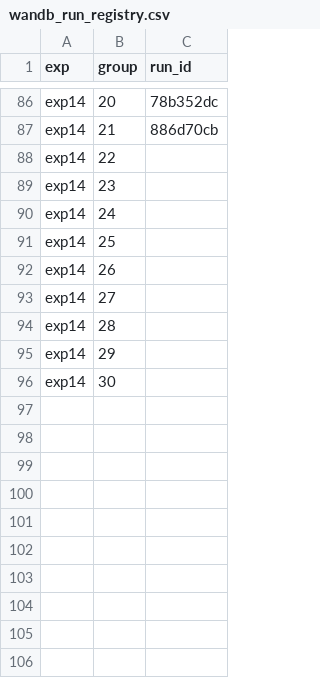
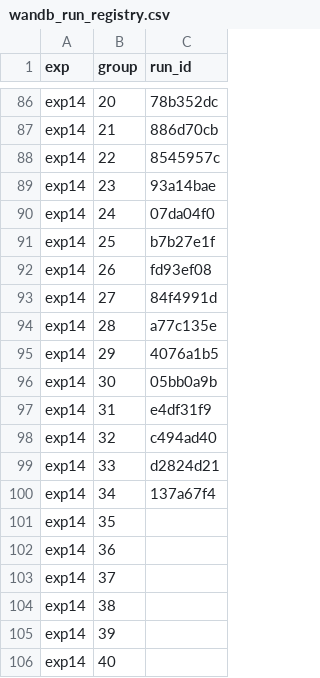
Before and after one commit to Missaddone/smp_mjlab, a CSV file: wandb_run_registry.csv, drawn as a sheet; only a part is shown, gaps mark what is left out.

```diff
--- a/wandb_run_registry.csv
+++ b/wandb_run_registry.csv
@@ -87,10 +87,20 @@ exp14,20,78b352dc
 exp14,21,886d70cb
-exp14,22,
-exp14,23,
-exp14,24,
-exp14,25,
-exp14,26,
-exp14,27,
-exp14,28,
-exp14,29,
-exp14,30,
+exp14,22,8545957c
+exp14,23,93a14bae
+exp14,24,07da04f0
+exp14,25,b7b27e1f
+exp14,26,fd93ef08
+exp14,27,84f4991d
+exp14,28,a77c135e
+exp14,29,4076a1b5
+exp14,30,05bb0a9b
+exp14,31,e4df31f9
+exp14,32,c494ad40
+exp14,33,d2824d21
+exp14,34,137a67f4
+exp14,35,
+exp14,36,
+exp14,37,
+exp14,38,
+exp14,39,
+exp14,40,
```
Also changed, not shown: 8 other files.
